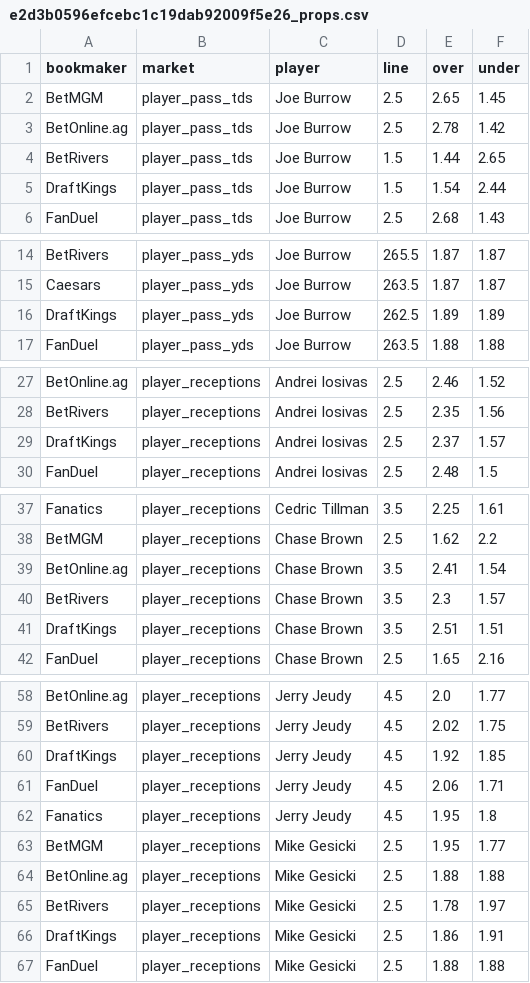
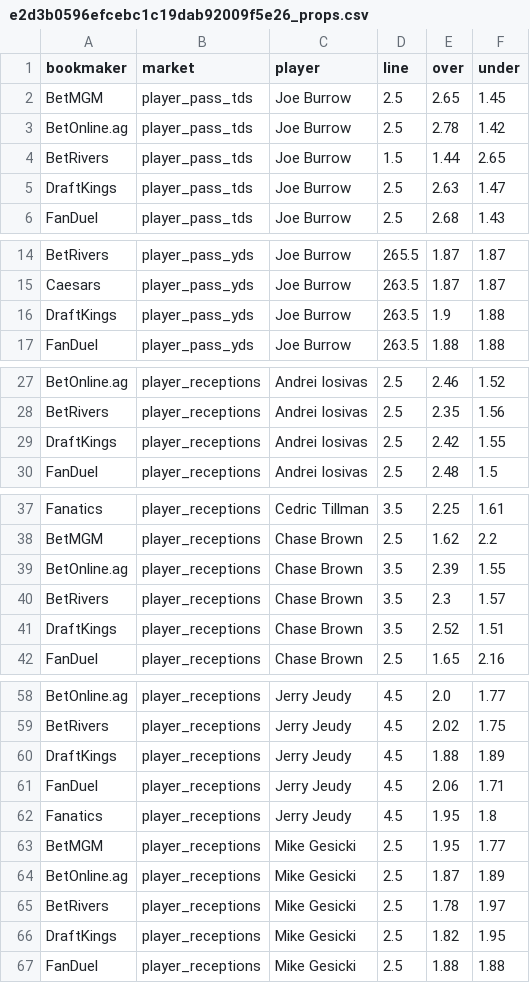
Before and after one commit to pbwitt/NFL-2025, a CSV file: docs/props/e2d3b0596efcebc1c19dab92009f5e26_props.csv, drawn as a sheet; only a part is shown, gaps mark what is left out; the diff covers the shown part only.

```diff
--- a/docs/props/e2d3b0596efcebc1c19dab92009f5e26_props.csv
+++ b/docs/props/e2d3b0596efcebc1c19dab92009f5e26_props.csv
@@ -4,3 +4,3 @@ BetOnline.ag,player_pass_tds,Joe Burrow,2.5,2.78,1.42
 BetRivers,player_pass_tds,Joe Burrow,1.5,1.44,2.65
-DraftKings,player_pass_tds,Joe Burrow,1.5,1.54,2.44
+DraftKings,player_pass_tds,Joe Burrow,2.5,2.63,1.47
 FanDuel,player_pass_tds,Joe Burrow,2.5,2.68,1.43
@@ -15,3 +15,3 @@ BetRivers,player_pass_yds,Joe Burrow,265.5,1.87,1.87
 Caesars,player_pass_yds,Joe Burrow,263.5,1.87,1.87
-DraftKings,player_pass_yds,Joe Burrow,262.5,1.89,1.89
+DraftKings,player_pass_yds,Joe Burrow,263.5,1.9,1.88
 FanDuel,player_pass_yds,Joe Burrow,263.5,1.88,1.88
@@ -28,3 +28,3 @@ BetOnline.ag,player_receptions,Andrei Iosivas,2.5,2.46,1.52
 BetRivers,player_receptions,Andrei Iosivas,2.5,2.35,1.56
-DraftKings,player_receptions,Andrei Iosivas,2.5,2.37,1.57
+DraftKings,player_receptions,Andrei Iosivas,2.5,2.42,1.55
 FanDuel,player_receptions,Andrei Iosivas,2.5,2.48,1.5
@@ -38,5 +38,5 @@ Fanatics,player_receptions,Cedric Tillman,3.5,2.25,1.61
 BetMGM,player_receptions,Chase Brown,2.5,1.62,2.2
-BetOnline.ag,player_receptions,Chase Brown,3.5,2.41,1.54
+BetOnline.ag,player_receptions,Chase Brown,3.5,2.39,1.55
 BetRivers,player_receptions,Chase Brown,3.5,2.3,1.57
-DraftKings,player_receptions,Chase Brown,3.5,2.51,1.51
+DraftKings,player_receptions,Chase Brown,3.5,2.52,1.51
 FanDuel,player_receptions,Chase Brown,2.5,1.65,2.16
@@ -59,3 +59,3 @@ BetOnline.ag,player_receptions,Jerry Jeudy,4.5,2.0,1.77
 BetRivers,player_receptions,Jerry Jeudy,4.5,2.02,1.75
-DraftKings,player_receptions,Jerry Jeudy,4.5,1.92,1.85
+DraftKings,player_receptions,Jerry Jeudy,4.5,1.88,1.89
 FanDuel,player_receptions,Jerry Jeudy,4.5,2.06,1.71
@@ -63,5 +63,5 @@ Fanatics,player_receptions,Jerry Jeudy,4.5,1.95,1.8
 BetMGM,player_receptions,Mike Gesicki,2.5,1.95,1.77
-BetOnline.ag,player_receptions,Mike Gesicki,2.5,1.88,1.88
+BetOnline.ag,player_receptions,Mike Gesicki,2.5,1.87,1.89
 BetRivers,player_receptions,Mike Gesicki,2.5,1.78,1.97
-DraftKings,player_receptions,Mike Gesicki,2.5,1.86,1.91
+DraftKings,player_receptions,Mike Gesicki,2.5,1.82,1.95
 FanDuel,player_receptions,Mike Gesicki,2.5,1.88,1.88
```
Also changed, not shown: 8 edited cells elsewhere in this file, docs/props/1e09eb3fe1385796c1a32000de48ac64_props.csv, docs/props/5ed483bb614b18955f8b43f177746371_props.csv, 6 other files.
